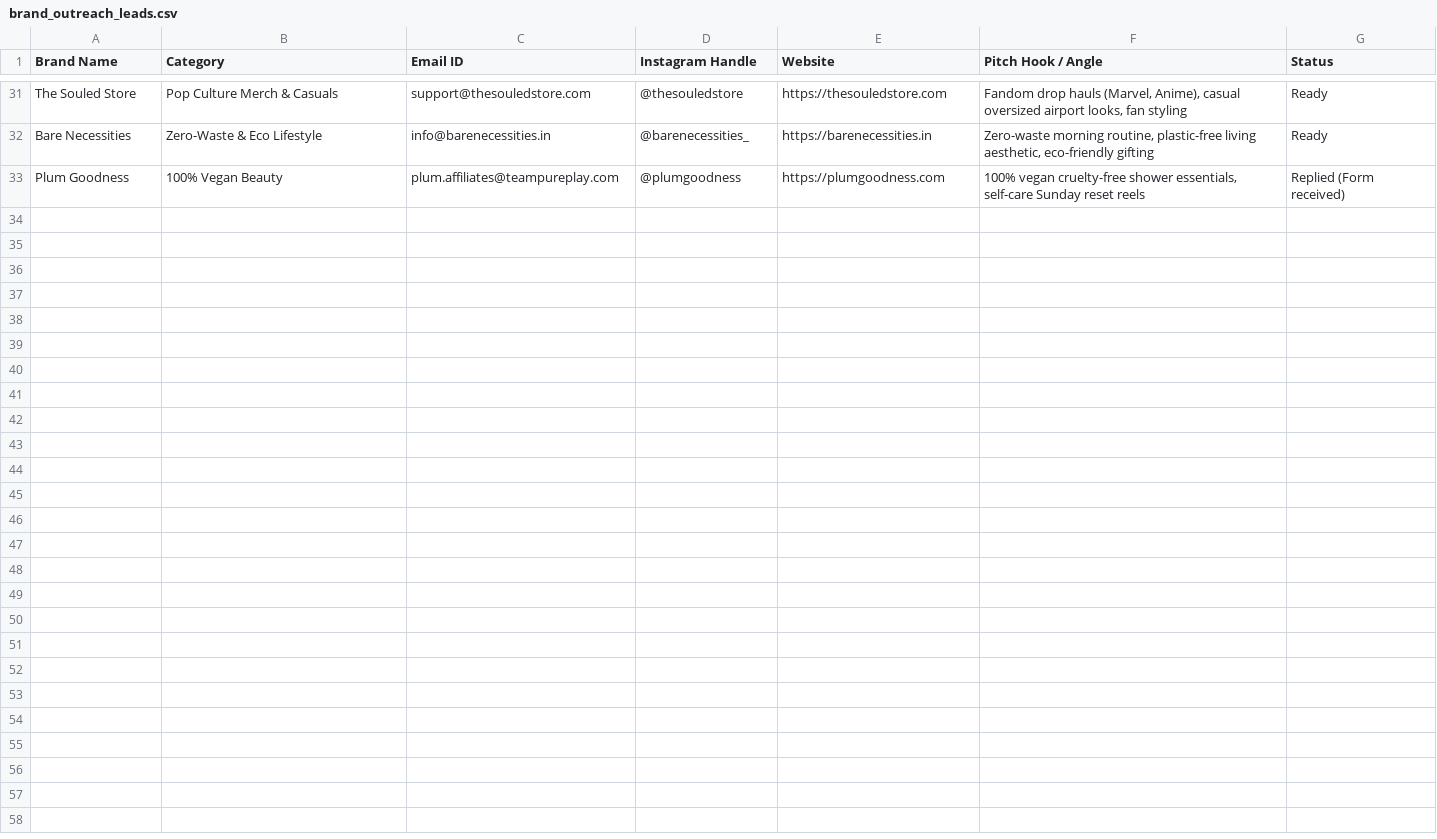
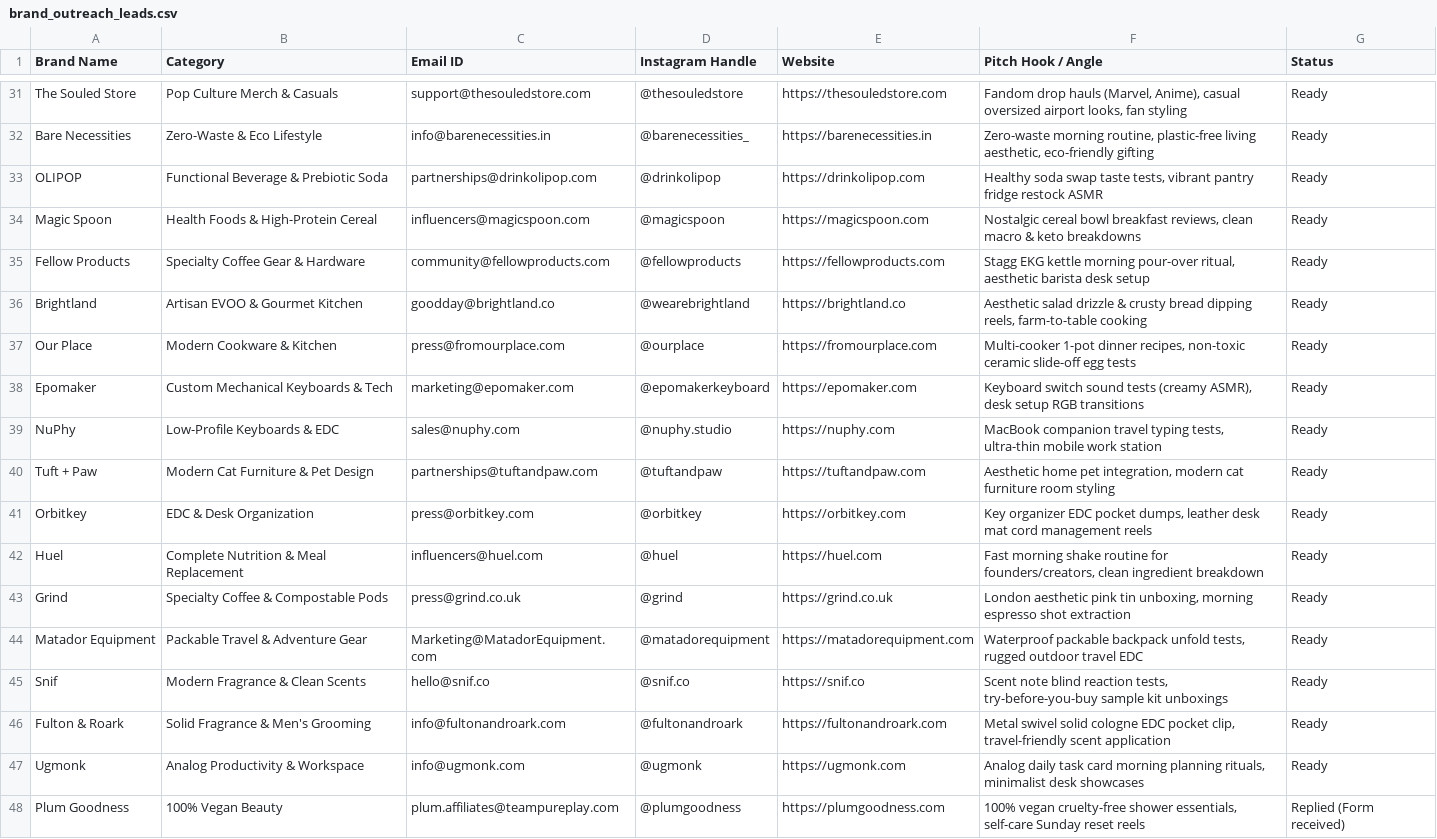
Before and after one commit to kevinbhutwala/collably, a CSV file: data/brand_outreach_leads.csv, drawn as a sheet; only a part is shown, gaps mark what is left out.

Commit message:
feat: add 15 global startup brands across tech, coffee, home, edc, and pet care with smart niche matching

```diff
--- a/data/brand_outreach_leads.csv
+++ b/data/brand_outreach_leads.csv
@@ -32,2 +32,17 @@ The Souled Store,Pop Culture Merch & Casuals,support@thesouledstore.com,@thesoul
 Bare Necessities,Zero-Waste & Eco Lifestyle,info@barenecessities.in,@barenecessities_,https://barenecessities.in,"Zero-waste morning routine, plastic-free living aesthetic, eco-friendly gifting",Ready
+OLIPOP,Functional Beverage & Prebiotic Soda,partnerships@drinkolipop.com,@drinkolipop,https://drinkolipop.com,"Healthy soda swap taste tests, vibrant pantry fridge restock ASMR",Ready
+Magic Spoon,Health Foods & High-Protein Cereal,influencers@magicspoon.com,@magicspoon,https://magicspoon.com,"Nostalgic cereal bowl breakfast reviews, clean macro & keto breakdowns",Ready
+Fellow Products,Specialty Coffee Gear & Hardware,community@fellowproducts.com,@fellowproducts,https://fellowproducts.com,"Stagg EKG kettle morning pour-over ritual, aesthetic barista desk setup",Ready
+Brightland,Artisan EVOO & Gourmet Kitchen,goodday@brightland.co,@wearebrightland,https://brightland.co,"Aesthetic salad drizzle & crusty bread dipping reels, farm-to-table cooking",Ready
+Our Place,Modern Cookware & Kitchen,press@fromourplace.com,@ourplace,https://fromourplace.com,"Multi-cooker 1-pot dinner recipes, non-toxic ceramic slide-off egg tests",Ready
+Epomaker,Custom Mechanical Keyboards & Tech,marketing@epomaker.com,@epomakerkeyboard,https://epomaker.com,"Keyboard switch sound tests (creamy ASMR), desk setup RGB transitions",Ready
+NuPhy,Low-Profile Keyboards & EDC,sales@nuphy.com,@nuphy.studio,https://nuphy.com,"MacBook companion travel typing tests, ultra-thin mobile work station",Ready
+Tuft + Paw,Modern Cat Furniture & Pet Design,partnerships@tuftandpaw.com,@tuftandpaw,https://tuftandpaw.com,"Aesthetic home pet integration, modern cat furniture room styling",Ready
+Orbitkey,EDC & Desk Organization,press@orbitkey.com,@orbitkey,https://orbitkey.com,"Key organizer EDC pocket dumps, leather desk mat cord management reels",Ready
+Huel,Complete Nutrition & Meal Replacement,influencers@huel.com,@huel,https://huel.com,"Fast morning shake routine for founders/creators, clean ingredient breakdown",Ready
+Grind,Specialty Coffee & Compostable Pods,press@grind.co.uk,@grind,https://grind.co.uk,"London aesthetic pink tin unboxing, morning espresso shot extraction",Ready
+Matador Equipment,Packable Travel & Adventure Gear,Marketing@MatadorEquipment.com,@matadorequipment,https://matadorequipment.com,"Waterproof packable backpack unfold tests, rugged outdoor travel EDC",Ready
+Snif,Modern Fragrance & Clean Scents,hello@snif.co,@snif.co,https://snif.co,"Scent note blind reaction tests, try-before-you-buy sample kit unboxings",Ready
+Fulton & Roark,Solid Fragrance & Men's Grooming,info@fultonandroark.com,@fultonandroark,https://fultonandroark.com,"Metal swivel solid cologne EDC pocket clip, travel-friendly scent application",Ready
+Ugmonk,Analog Productivity & Workspace,info@ugmonk.com,@ugmonk,https://ugmonk.com,"Analog daily task card morning planning rituals, minimalist desk showcases",Ready
 Plum Goodness,100% Vegan Beauty,plum.affiliates@teampureplay.com,@plumgoodness,https://plumgoodness.com,"100% vegan cruelty-free shower essentials, self-care Sunday reset reels",Replied (Form received)
```
Also changed, not shown: 1 other file.
